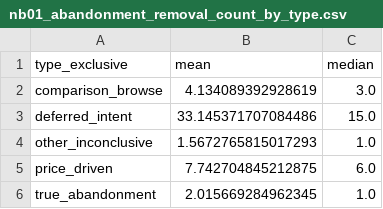
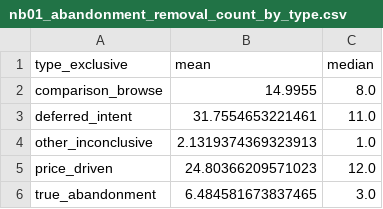
Before and after one commit to Harsh-jain12/eternal-product-analytics, a CSV file: outputs/tables/nb01_abandonment_removal_count_by_type.csv, drawn as a sheet.

```diff
--- a/outputs/tables/nb01_abandonment_removal_count_by_type.csv
+++ b/outputs/tables/nb01_abandonment_removal_count_by_type.csv
@@ -1,6 +1,6 @@
 type_exclusive,mean,median
-comparison_browse,4.134089392928619,3.0
-deferred_intent,33.145371707084486,15.0
-other_inconclusive,1.5672765815017293,1.0
-price_driven,7.742704845212875,6.0
-true_abandonment,2.015669284962345,1.0
+comparison_browse,14.9955,8.0
+deferred_intent,31.7554653221461,11.0
+other_inconclusive,2.1319374369323913,1.0
+price_driven,24.80366209571023,12.0
+true_abandonment,6.484581673837465,3.0
```
Also changed, not shown: outputs/tables/nb01_abandonment_logit_odds_ratios.csv, outputs/tables/nb01_abandonment_repeat_rate_by_quartile.csv, 10 other files.
